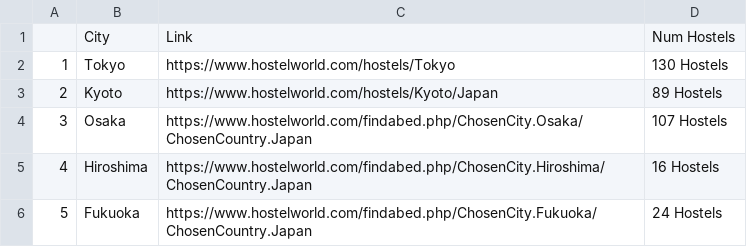
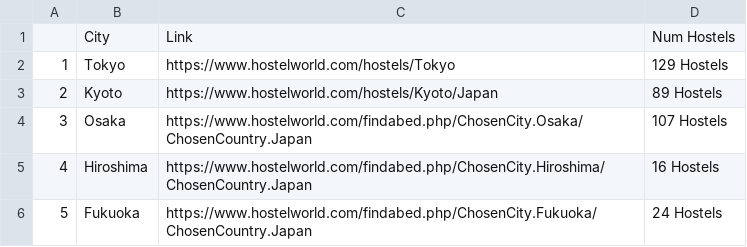
Before and after one commit to ejaguete/jphostels, a CSV file: homePageDF.csv, drawn as a sheet.

```diff
--- a/homePageDF.csv
+++ b/homePageDF.csv
@@ -1,3 +1,3 @@
 "","City","Link","Num Hostels"
-"1","Tokyo","https://www.hostelworld.com/hostels/Tokyo"," 130 Hostels"
+"1","Tokyo","https://www.hostelworld.com/hostels/Tokyo"," 129 Hostels"
 "2","Kyoto","https://www.hostelworld.com/hostels/Kyoto/Japan"," 89 Hostels"
```
Also changed, not shown: scrapedLinks.csv, 3 other files.
